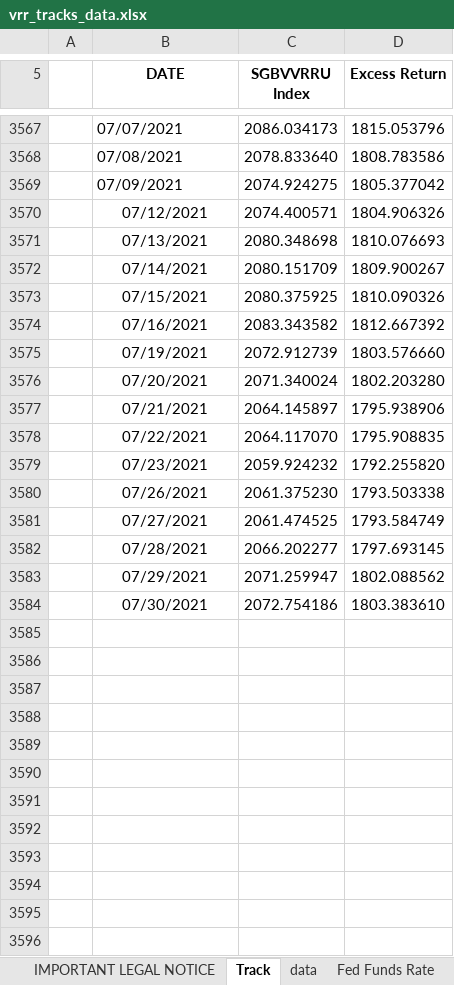
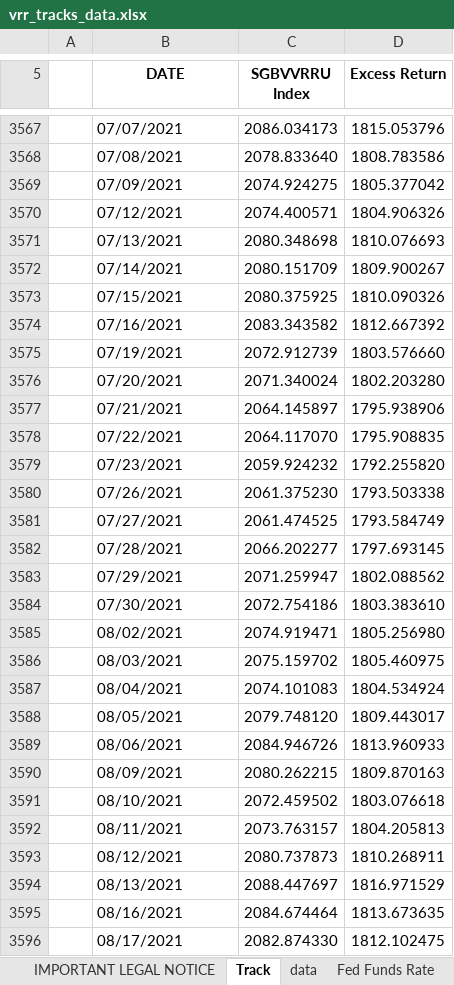
Before and after one commit to pforjoeUPS/RMP, an Excel workbook: EquityHedging/data/update_strats/vrr_tracks_data.xlsx, sheet Track, drawn as a sheet; only a part is shown, gaps mark what is left out; values as stored, in another font and other column widths than the file's, no borders; the diff covers the shown part only; the diff names each change by its address in the sheet, - before the commit and + after, or states it on an @@ line.

Commit message:
Update vrr_tracks_data.xlsx

```diff
--- a/EquityHedging/data/update_strats/vrr_tracks_data.xlsx (sheet Track)
+++ b/EquityHedging/data/update_strats/vrr_tracks_data.xlsx (sheet Track)
-B3570:B3584 alignment: center
+B3570:B3584 alignment: left
+row 3585:  | 08/02/2021 | 2074.919471 | 1805.256980
+row 3586:  | 08/03/2021 | 2075.159702 | 1805.460975
+row 3587:  | 08/04/2021 | 2074.101083 | 1804.534924
+row 3588:  | 08/05/2021 | 2079.748120 | 1809.443017
+row 3589:  | 08/06/2021 | 2084.946726 | 1813.960933
+row 3590:  | 08/09/2021 | 2080.262215 | 1809.870163
+row 3591:  | 08/10/2021 | 2072.459502 | 1803.076618
+row 3592:  | 08/11/2021 | 2073.763157 | 1804.205813
+row 3593:  | 08/12/2021 | 2080.737873 | 1810.268911
+row 3594:  | 08/13/2021 | 2088.447697 | 1816.971529
+row 3595:  | 08/16/2021 | 2084.674464 | 1813.673635
+row 3596:  | 08/17/2021 | 2082.874330 | 1812.102475
```
Also changed, not shown: 12 added rows elsewhere in this sheet, sheet data, sheet Fed Funds Rate.
